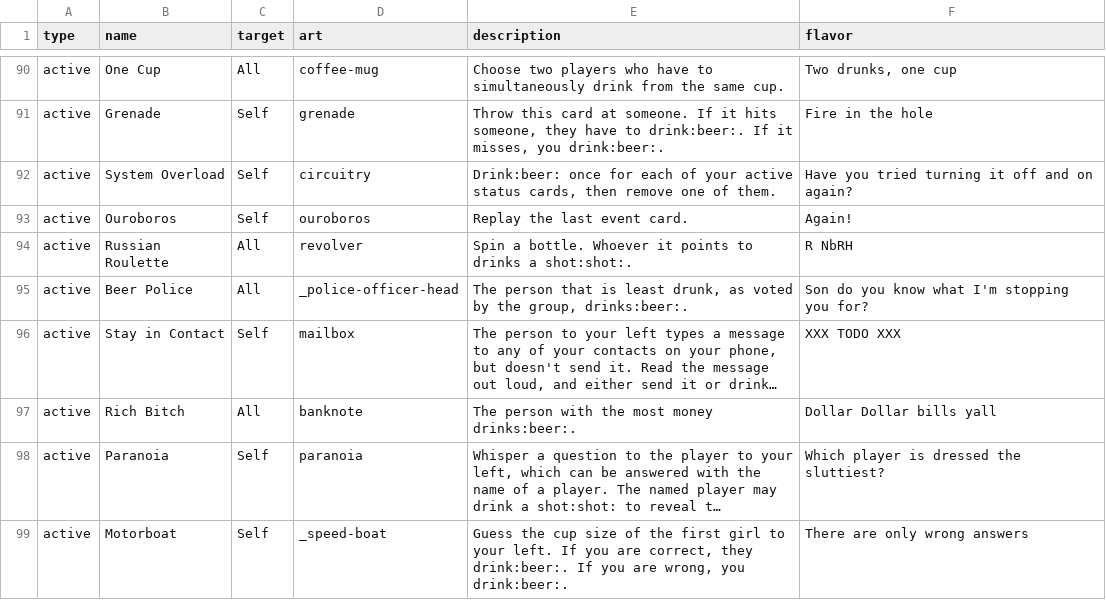
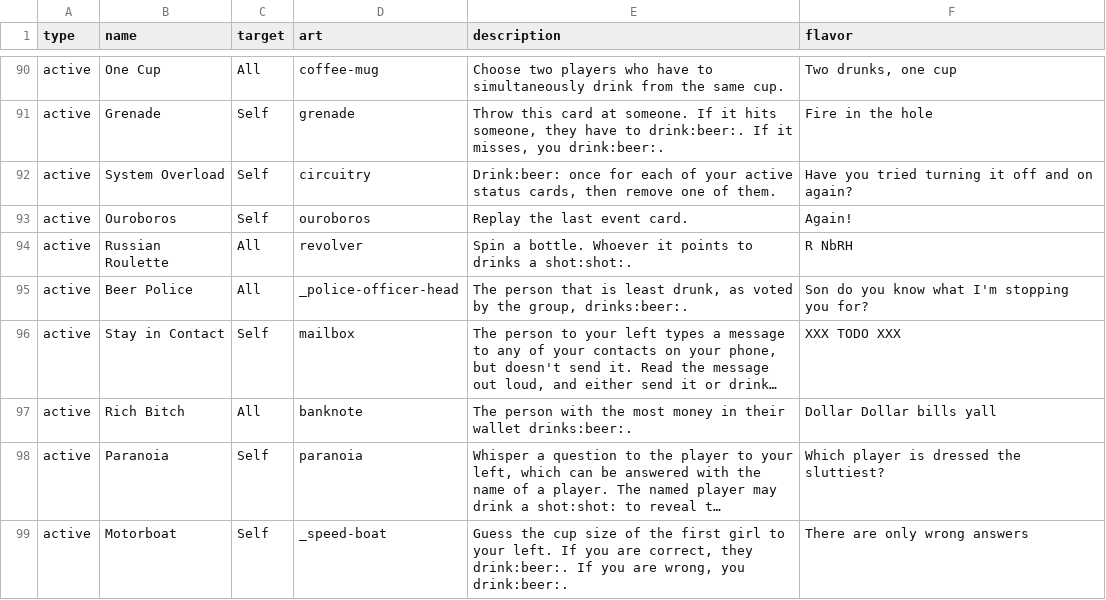
Before and after one commit to Qgel/FratAttack, a CSV file: cards/data/event.csv, drawn as a sheet; only a part is shown, gaps mark what is left out; long unchanged cells end in …; the diff names each change by its address in the sheet, - before the commit and + after, or states it on an @@ line.

Commit message:
'Rich Bitch' clarification

```diff
--- a/cards/data/event.csv
+++ b/cards/data/event.csv
-E97 (description): …most money drinks:beer:.
+E97 (description): …most money in their wallet drinks:beer:.
```
